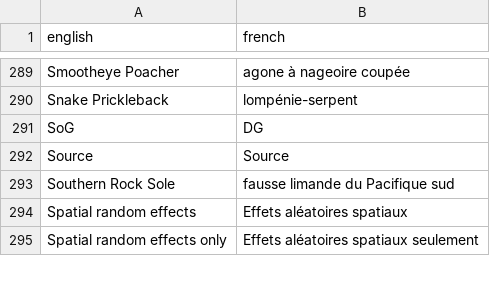
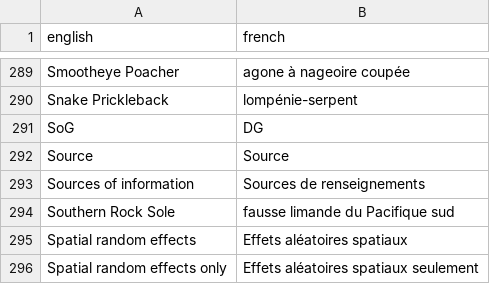
Before and after one commit to pbs-assess/rosettafish, a CSV file: data-raw/terms.csv, drawn as a sheet; only a part is shown, gaps mark what is left out; the diff names each change by its address in the sheet, - before the commit and + after, or states it on an @@ line.

Commit message:
Sources of information

```diff
--- a/data-raw/terms.csv
+++ b/data-raw/terms.csv
+row 293: Sources of information | Sources de renseignements
```
Also changed, not shown: 2 other files.
